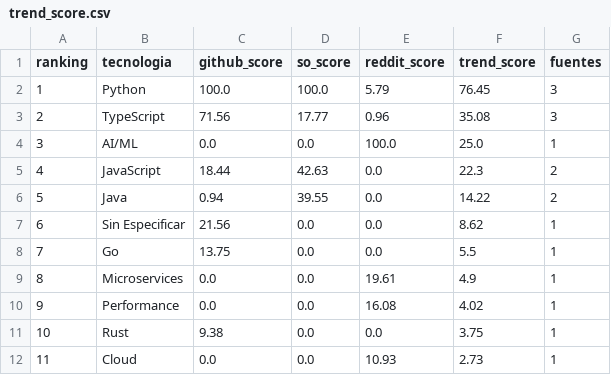
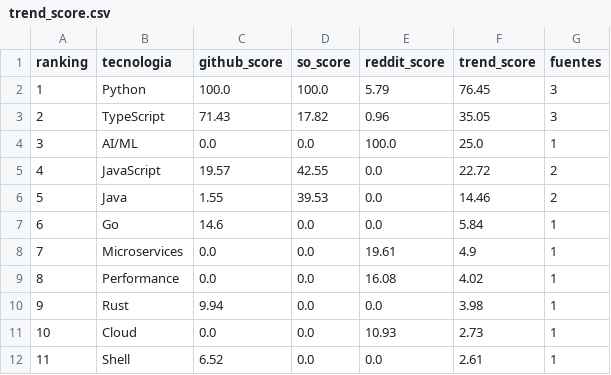
Before and after one commit to Sam-24-dev/Technology-trend-analysis-platform, a CSV file: assets/assets/data/trend_score.csv, drawn as a sheet; only a part is shown; the diff covers the shown part only.

```diff
--- a/assets/assets/data/trend_score.csv
+++ b/assets/assets/data/trend_score.csv
@@ -2,11 +2,11 @@ ranking,tecnologia,github_score,so_score,reddit_score,trend_score,fuentes
 1,Python,100.0,100.0,5.79,76.45,3
-2,TypeScript,71.56,17.77,0.96,35.08,3
+2,TypeScript,71.43,17.82,0.96,35.05,3
 3,AI/ML,0.0,0.0,100.0,25.0,1
-4,JavaScript,18.44,42.63,0.0,22.3,2
-5,Java,0.94,39.55,0.0,14.22,2
-6,Sin Especificar,21.56,0.0,0.0,8.62,1
-7,Go,13.75,0.0,0.0,5.5,1
-8,Microservices,0.0,0.0,19.61,4.9,1
-9,Performance,0.0,0.0,16.08,4.02,1
-10,Rust,9.38,0.0,0.0,3.75,1
-11,Cloud,0.0,0.0,10.93,2.73,1
+4,JavaScript,19.57,42.55,0.0,22.72,2
+5,Java,1.55,39.53,0.0,14.46,2
+6,Go,14.6,0.0,0.0,5.84,1
+7,Microservices,0.0,0.0,19.61,4.9,1
+8,Performance,0.0,0.0,16.08,4.02,1
+9,Rust,9.94,0.0,0.0,3.98,1
+10,Cloud,0.0,0.0,10.93,2.73,1
+11,Shell,6.52,0.0,0.0,2.61,1
```
Also changed, not shown: 31 edited cells elsewhere in this file, assets/assets/data/github_correlacion.csv, assets/assets/data/github_repos_2025.csv, 9 other files.
